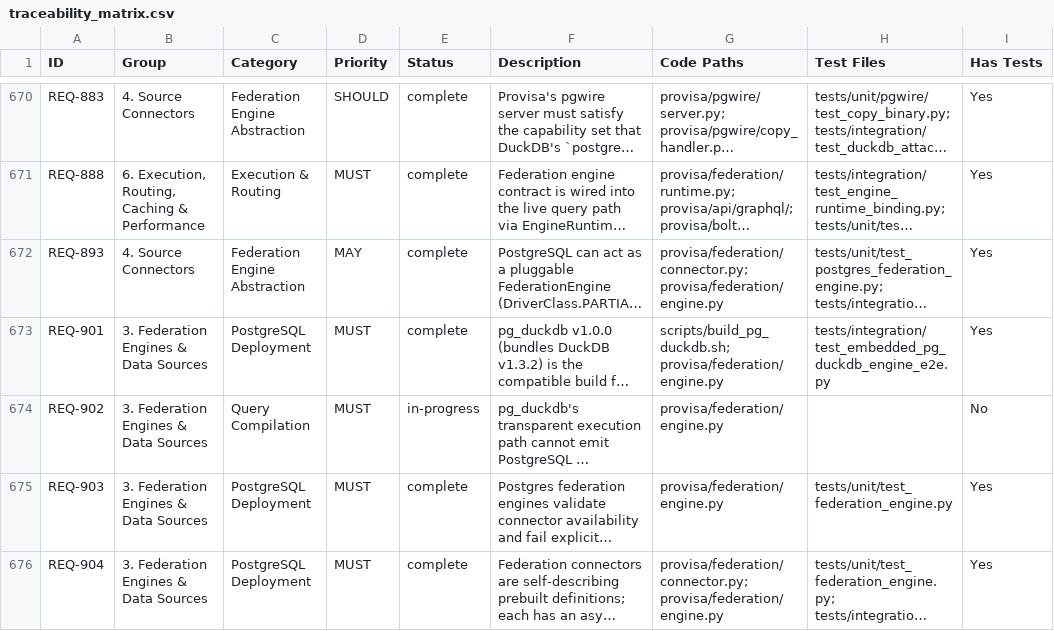
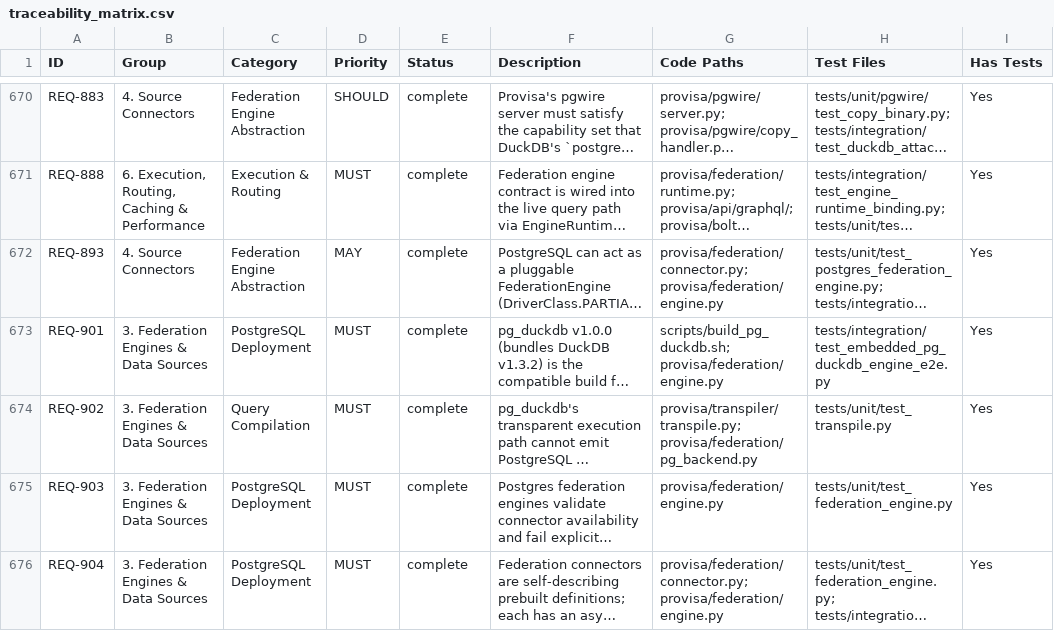
Before and after one commit to kenstott/provisa, a CSV file: docs/exports/traceability_matrix.csv, drawn as a sheet; only a part is shown, gaps mark what is left out; long unchanged cells end in …; the diff covers the shown part only; the diff names each change by its address in the sheet, - before the commit and + after, or states it on an @@ line.

```diff
--- a/docs/exports/traceability_matrix.csv
+++ b/docs/exports/traceability_matrix.csv
-E674 (Status): in-progress
+E674 (Status): complete
-G674 (Code Paths): provisa/federation/engine.py
+G674 (Code Paths): provisa/transpiler/transpile.py; provisa/federation/pg_backend.py
-H674 (Test Files): (empty)
+H674 (Test Files): tests/unit/test_transpile.py
-I674 (Has Tests): No
+I674 (Has Tests): Yes
```
Also changed, not shown: 1 added row elsewhere in this file, 11 other files.
